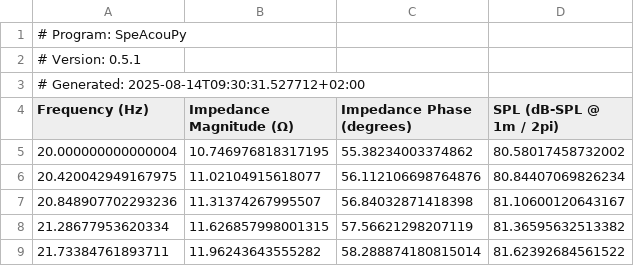
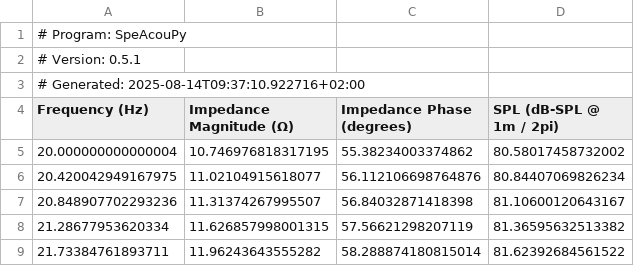
Before and after one commit to mbrennwa/SpeAcouPy, a CSV file: validationtests/driver/SpeAcouPy_output__DATA.csv, drawn as a sheet; only a part is shown.

```diff
--- a/validationtests/driver/SpeAcouPy_output__DATA.csv
+++ b/validationtests/driver/SpeAcouPy_output__DATA.csv
@@ -2,3 +2,3 @@
 # Version: 0.5.1
-# Generated: 2025-08-14T09:30:31.527712+02:00
+# Generated: 2025-08-14T09:37:10.922716+02:00
 Frequency (Hz),Impedance Magnitude (Ω),Impedance Phase (degrees),SPL (dB-SPL @ 1m / 2pi)
```
Also changed, not shown: 5 other files.
